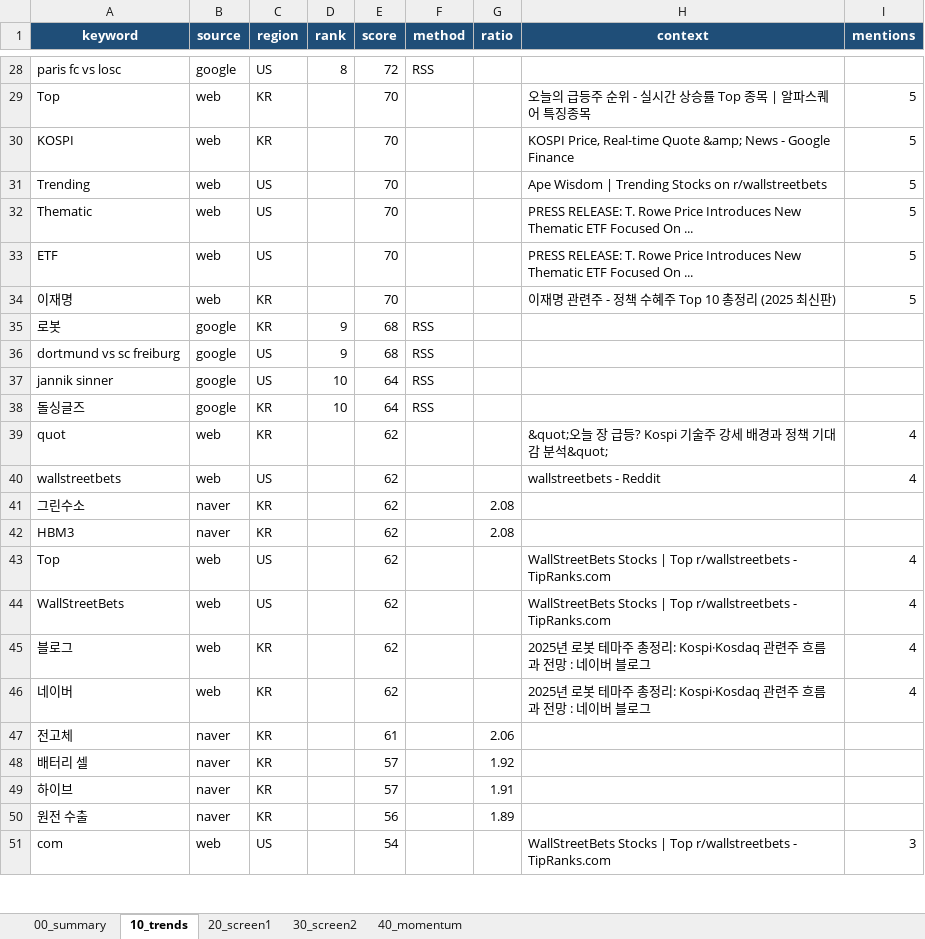
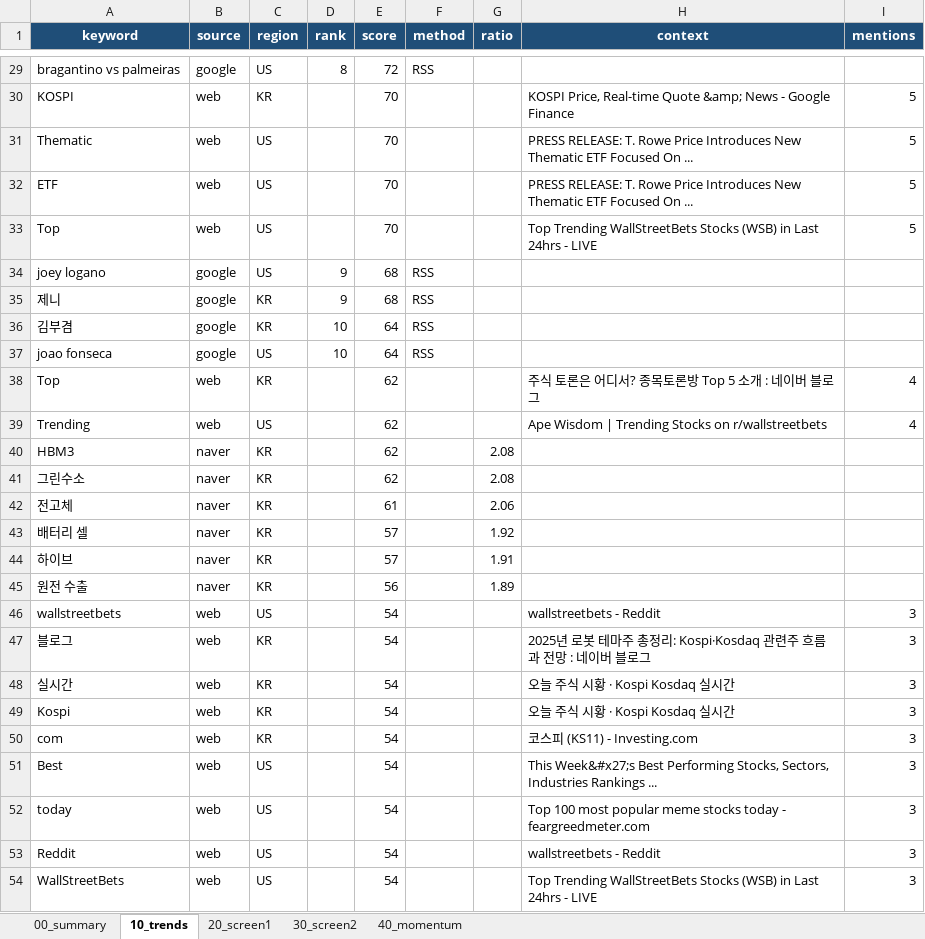
Before and after one commit to spark3576/trend-stock-scanner, an Excel workbook: archive/2026-04-27/report.xlsx, sheet 10_trends, drawn as a sheet; only a part is shown, gaps mark what is left out; values as stored, in another font and other column widths than the file's, no borders; removed rows and columns are numbered as before the commit, all else as after; the diff covers the shown part only; the diff names each change by its address in the sheet, - before the commit and + after, or states it on an @@ line.

```diff
--- a/archive/2026-04-27/report.xlsx (sheet 10_trends)
+++ b/archive/2026-04-27/report.xlsx (sheet 10_trends)
-A29 (keyword): paris fc vs losc
+A29 (keyword): bragantino vs palmeiras
-row 29: Top | web | KR |  | 70 |  |  | 오늘의 급등주 순위 - 실시간 상승률 Top 종목 | 알파스퀘어 특징종목 | 5
-row 31: Trending | web | US |  | 70 |  |  | Ape Wisdom | Trending Stocks on r/wallstreetbets | 5
-A33 (keyword): 이재명
+A33 (keyword): Top
-C33 (region): KR
+C33 (region): US
-H33 (context): 이재명 관련주 - 정책 수혜주 Top 10 총정리 (2025 최신판)
+H33 (context): Top Trending WallStreetBets Stocks (WSB) in Last 24hrs - LIVE
-row 35: 로봇 | google | KR | 9 | 68 | RSS
-A34 (keyword): dortmund vs sc freiburg
+A34 (keyword): joey logano
+row 35: 제니 | google | KR | 9 | 68 | RSS
+row 36: 김부겸 | google | KR | 10 | 64 | RSS
-A37 (keyword): jannik sinner
+A37 (keyword): joao fonseca
-row 38: 돌싱글즈 | google | KR | 10 | 64 | RSS
-A38 (keyword): quot
+A38 (keyword): Top
-H38 (context): &quot;오늘 장 급등? Kospi 기술주 강세 배경과 정책 기대감 분석&quot;
+H38 (context): 주식 토론은 어디서? 종목토론방 Top 5 소개 : 네이버 블로그
-A39 (keyword): wallstreetbets
+A39 (keyword): Trending
-H39 (context): wallstreetbets - Reddit
+H39 (context): Ape Wisdom | Trending Stocks on r/wallstreetbets
@@ row 42 moved to row 40: HBM3 @@
-row 43: Top | web | US |  | 62 |  |  | WallStreetBets Stocks | Top r/wallstreetbets - TipRanks.com | 4
-row 44: WallStreetBets | web | US |  | 62 |  |  | WallStreetBets Stocks | Top r/wallstreetbets - TipRanks.com | 4
-row 45: 블로그 | web | KR |  | 62 |  |  | 2025년 로봇 테마주 총정리: Kospi·Kosdaq 관련주 흐름과 전망 : 네이버 블로그 | 4
-row 46: 네이버 | web | KR |  | 62 |  |  | 2025년 로봇 테마주 총정리: Kospi·Kosdaq 관련주 흐름과 전망 : 네이버 블로그 | 4
+row 46: wallstreetbets | web | US |  | 54 |  |  | wallstreetbets - Reddit | 3
+row 47: 블로그 | web | KR |  | 54 |  |  | 2025년 로봇 테마주 총정리: Kospi·Kosdaq 관련주 흐름과 전망 : 네이버 블로그 | 3
+row 48: 실시간 | web | KR |  | 54 |  |  | 오늘 주식 시황 · Kospi Kosdaq 실시간 | 3
@@ row 56 moved to row 49: Kospi @@
-C50 (region): US
+C50 (region): KR
-H50 (context): WallStreetBets Stocks | Top r/wallstreetbets - TipRanks.com
+H50 (context): 코스피 (KS11) - Investing.com
+row 51: Best | web | US |  | 54 |  |  | This Week&#x27;s Best Performing Stocks, Sectors, Industries Rankings ... | 3
+row 52: today | web | US |  | 54 |  |  | Top 100 most popular meme stocks today - feargreedmeter.com | 3
+row 53: Reddit | web | US |  | 54 |  |  | wallstreetbets - Reddit | 3
+row 54: WallStreetBets | web | US |  | 54 |  |  | Top Trending WallStreetBets Stocks (WSB) in Last 24hrs - LIVE | 3
```
Also changed, not shown: 6 added rows, 7 removed rows, 2 moved rows and 19 edited cells elsewhere in this sheet, 3 other files.
